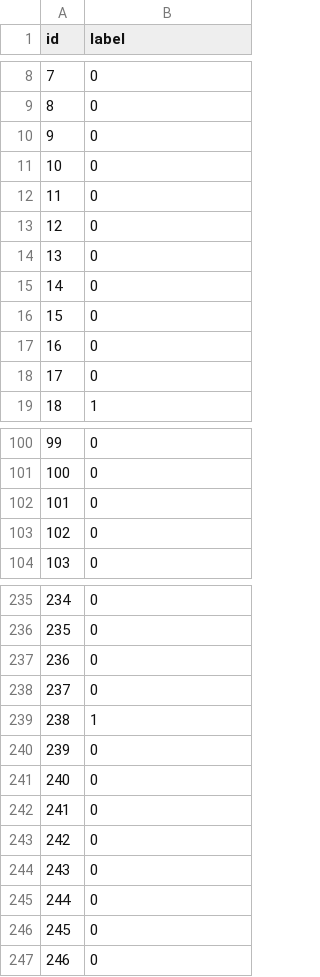
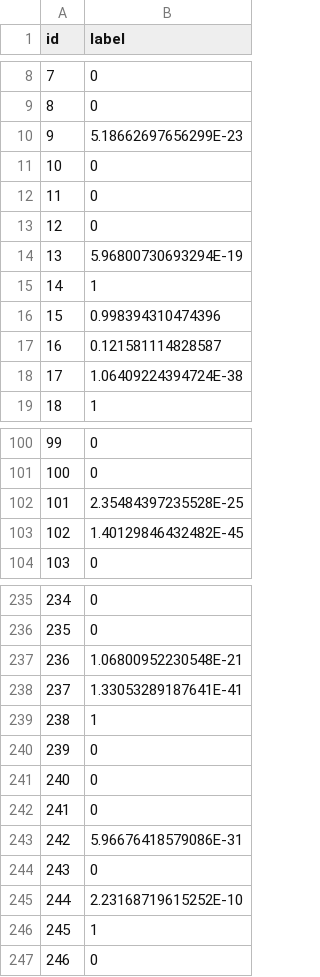
Before and after one commit to Zafar343/Preprocessing, a CSV file: predictions.csv (was test_labels.csv), drawn as a sheet; only a part is shown, gaps mark what is left out; the diff covers the shown part only.

Commit message:
Model inference and evaluation, test data labelling and label visualization

```diff
--- a/test_labels.csv
+++ b/predictions.csv
@@ -9,3 +9,3 @@ id,label
 8,0
-9,0
+9,5.18662697656299E-23
 10,0
@@ -13,7 +13,7 @@ id,label
 12,0
-13,0
-14,0
-15,0
-16,0
-17,0
+13,5.96800730693294E-19
+14,1
+15,0.998394310474396
+16,0.121581114828587
+17,1.06409224394724E-38
 18,1
@@ -101,4 +101,4 @@ id,label
 100,0
-101,0
-102,0
+101,2.35484397235528E-25
+102,1.40129846432482E-45
 103,0
@@ -236,4 +236,4 @@ id,label
 235,0
-236,0
-237,0
+236,1.06800952230548E-21
+237,1.33053289187641E-41
 238,1
@@ -242,6 +242,6 @@ id,label
 241,0
-242,0
+242,5.96676418579086E-31
 243,0
-244,0
-245,0
+244,2.23168719615252E-10
+245,1
 246,0
```
Also changed, not shown: 25 edited cells elsewhere in this file, 6 other files.
